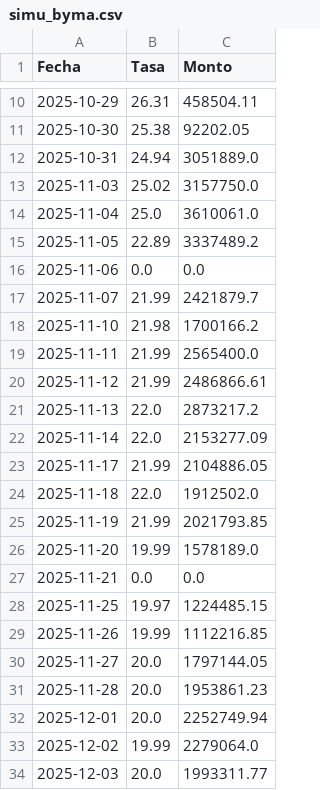
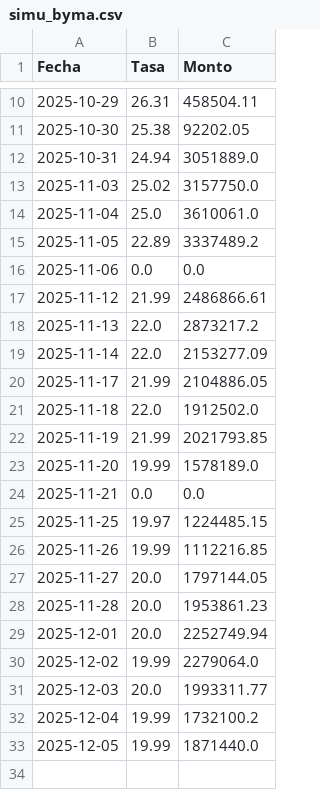
Before and after one commit to jdtluis/Reporte-Futuros_Tasas, a CSV file: simu_byma.csv, drawn as a sheet; only a part is shown, gaps mark what is left out.

```diff
--- a/simu_byma.csv
+++ b/simu_byma.csv
@@ -16,5 +16,2 @@ Fecha,Tasa,Monto
 2025-11-06,0.0,0.0
-2025-11-07,21.99,2421879.7
-2025-11-10,21.98,1700166.2
-2025-11-11,21.99,2565400.0
 2025-11-12,21.99,2486866.61
@@ -34 +31,3 @@ Fecha,Tasa,Monto
 2025-12-03,20.0,1993311.77
+2025-12-04,19.99,1732100.2
+2025-12-05,19.99,1871440.0
```
Also changed, not shown: cau_byma.csv, 3 other files.
